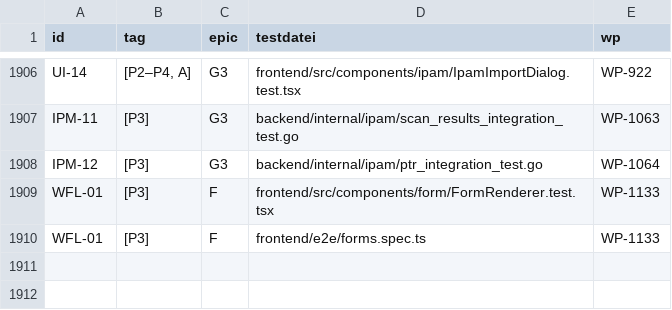
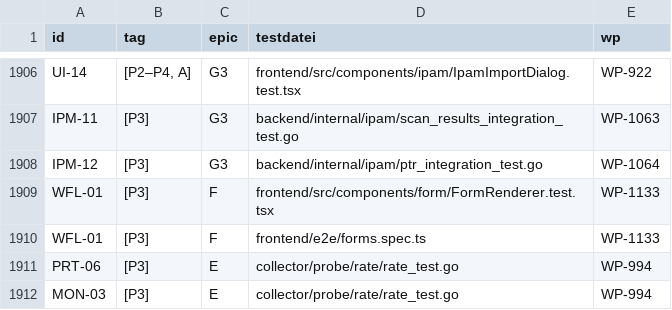
Before and after one commit to DataHub-Chiemgau/Reticora-CMDB, a CSV file: docs/traceability.csv, drawn as a sheet; only a part is shown, gaps mark what is left out.

```diff
--- a/docs/traceability.csv
+++ b/docs/traceability.csv
@@ -1910 +1910,3 @@ WFL-01;[P3];F;frontend/src/components/form/FormRenderer.test.tsx;WP-1133
 WFL-01;[P3];F;frontend/e2e/forms.spec.ts;WP-1133
+PRT-06;[P3];E;collector/probe/rate/rate_test.go;WP-994
+MON-03;[P3];E;collector/probe/rate/rate_test.go;WP-994
```
Also changed, not shown: 4 other files.
